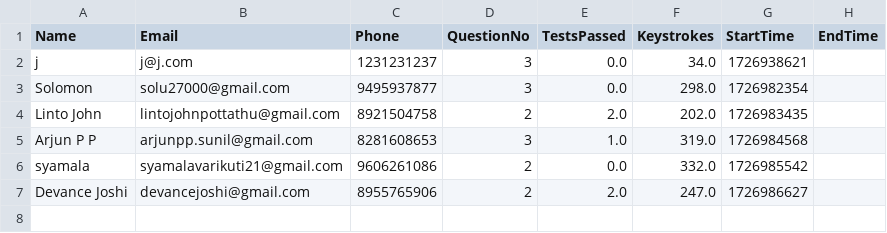
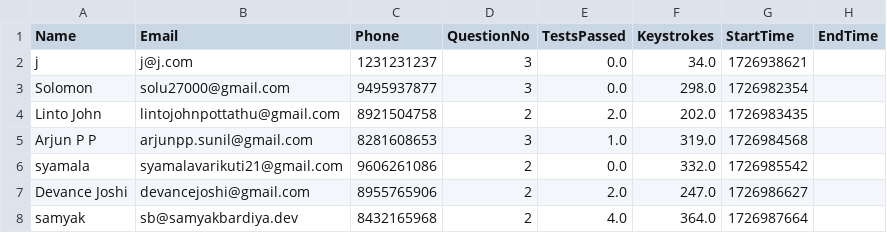
Before and after one commit to abnormalGptPycon/pylon-repo45, a CSV file: pycon/participants.csv, drawn as a sheet.

Commit message:
1726988360

```diff
--- a/pycon/participants.csv
+++ b/pycon/participants.csv
@@ -7 +7,2 @@ syamala,syamalavarikuti21@gmail.com,9606261086,2,0.0,332.0,1726985542,
 Devance Joshi,devancejoshi@gmail.com,8955765906,2,2.0,247.0,1726986627,
+samyak,sb@samyakbardiya.dev,8432165968,2,4.0,364.0,1726987664,
```
